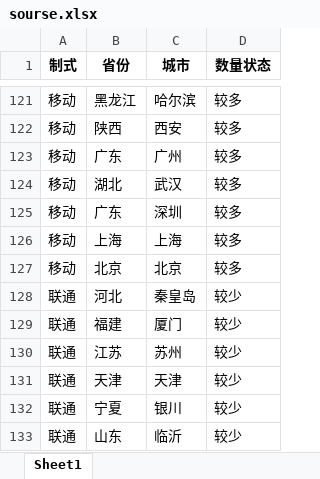
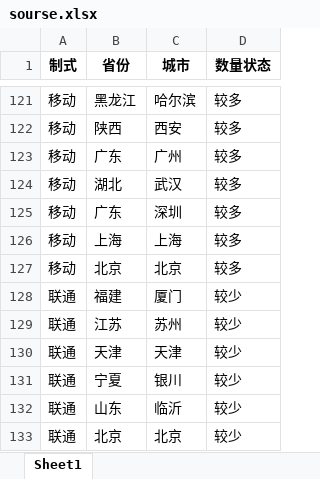
Before and after one commit to Dirichelet/Dirichelet.github.io, an Excel workbook: data/sourse.xlsx, sheet Sheet1, drawn as a sheet; only a part is shown, gaps mark what is left out; the shorter side is filled out with more unchanged rows; values as stored, in another font and other column widths than the file's, no borders; the diff names each change by its address in the sheet, - before the commit and + after, or states it on an @@ line.

```diff
--- a/data/sourse.xlsx (sheet Sheet1)
+++ b/data/sourse.xlsx (sheet Sheet1)
-row 128: 联通 | 河北 | 秦皇岛 | 较少
```
Also changed, not shown: 1 other file.
